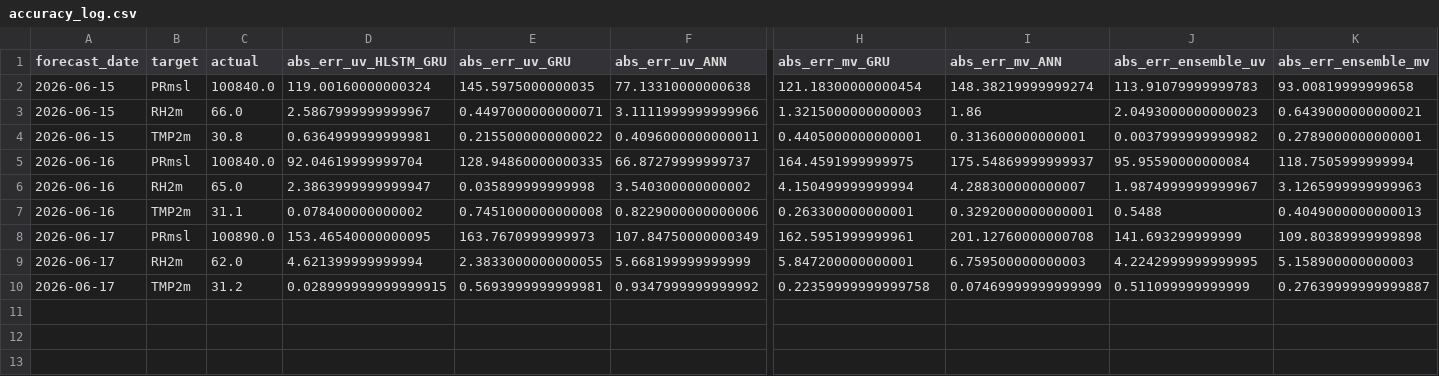
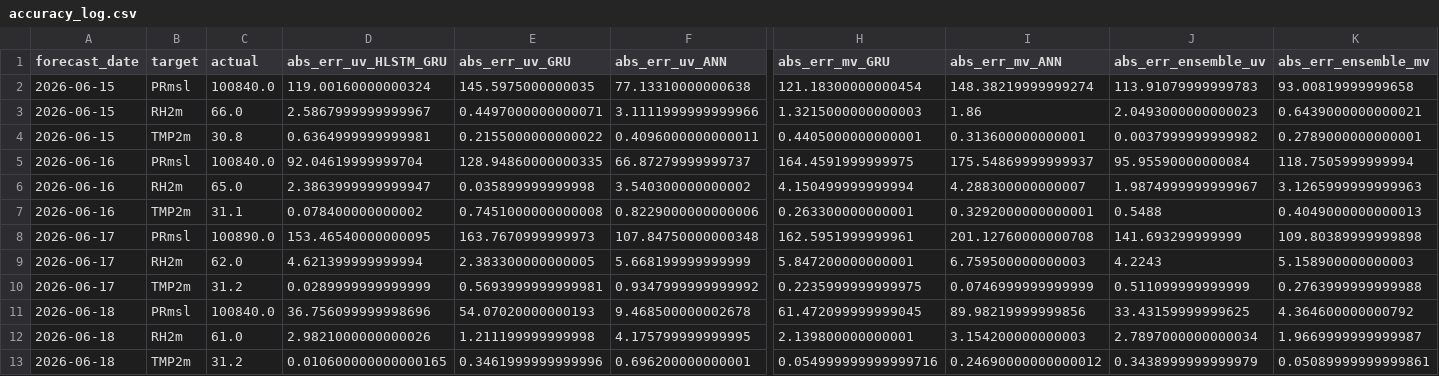
Before and after one commit to souravk03/openmeteo-live-forecast, a CSV file: data/om/Mumbai/logs/accuracy_log.csv, drawn as a sheet; only a part is shown, gaps mark what is left out; rows hold the shown columns only; the diff names each change by its address in the sheet, - before the commit and + after, or states it on an @@ line.

Commit message:
[Mumbai] accuracy_log.csv 2026-06-19

```diff
--- a/data/om/Mumbai/logs/accuracy_log.csv
+++ b/data/om/Mumbai/logs/accuracy_log.csv
-F8 (abs_err_uv_ANN): 107.84750000000349
+F8 (abs_err_uv_ANN): 107.84750000000348
-E9 (abs_err_uv_GRU): 2.3833000000000055
+E9 (abs_err_uv_GRU): 2.383300000000005
-J9 (abs_err_ensemble_uv): 4.2242999999999995
+J9 (abs_err_ensemble_uv): 4.2243
-D10 (abs_err_uv_HLSTM_GRU): 0.028999999999999915
+D10 (abs_err_uv_HLSTM_GRU): 0.0289999999999999
-H10 (abs_err_mv_GRU): 0.22359999999999758
+H10 (abs_err_mv_GRU): 0.2235999999999975
-I10 (abs_err_mv_ANN): 0.07469999999999999
+I10 (abs_err_mv_ANN): 0.0746999999999999
-K10 (abs_err_ensemble_mv): 0.27639999999999887
+K10 (abs_err_ensemble_mv): 0.2763999999999988
+row 11: 2026-06-18 | PRmsl | 100840.0 | 36.756099999998696 | 54.07020000000193 | 9.468500000002678 | 61.472099999999045 | 89.98219999999856 | 33.43159999999625 | 4.364600000000792
+row 12: 2026-06-18 | RH2m | 61.0 | 2.9821000000000026 | 1.211199999999998 | 4.175799999999995 | 2.139800000000001 | 3.154200000000003 | 2.7897000000000034 | 1.9669999999999987
+row 13: 2026-06-18 | TMP2m | 31.2 | 0.010600000000000165 | 0.3461999999999996 | 0.696200000000001 | 0.054999999999999716 | 0.24690000000000012 | 0.3438999999999979 | 0.05089999999999861
```
